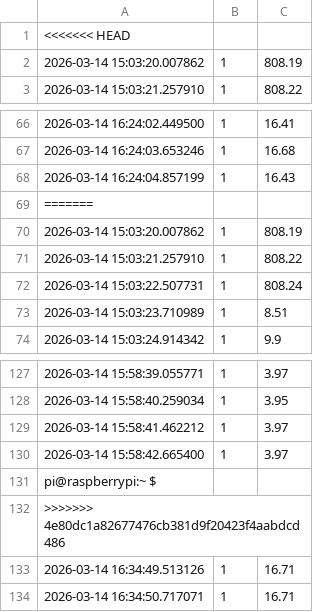
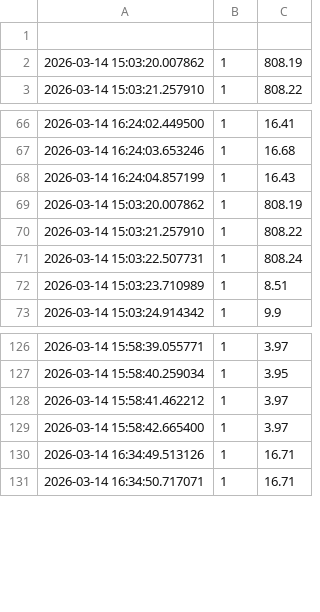
Before and after one commit to salomi-samuel/edge-iot-sensor-project, a CSV file: sensor_data.csv, drawn as a sheet; only a part is shown, gaps mark what is left out.

Commit message:
clean csv remove conflict markers

```diff
--- a/sensor_data.csv
+++ b/sensor_data.csv
@@ -1,2 +1,2 @@
-<<<<<<< HEAD
+
 2026-03-14 15:03:20.007862,1,808.19
@@ -68,3 +68,2 @@
 2026-03-14 16:24:04.857199,1,16.43
-=======
 2026-03-14 15:03:20.007862,1,808.19
@@ -130,4 +129,2 @@
 2026-03-14 15:58:42.665400,1,3.97
-pi@raspberrypi:~ $
->>>>>>> 4e80dc1a82677476cb381d9f20423f4aabdcd486
 2026-03-14 16:34:49.513126,1,16.71
```
